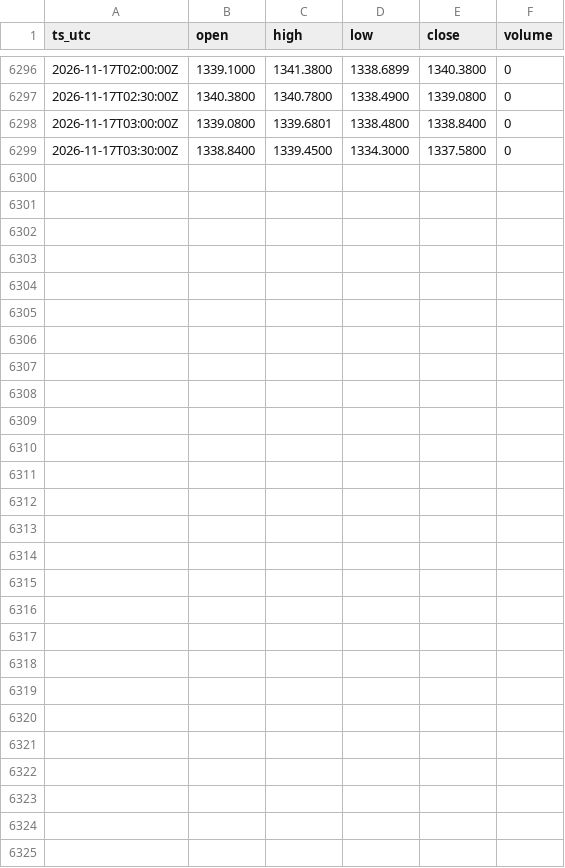
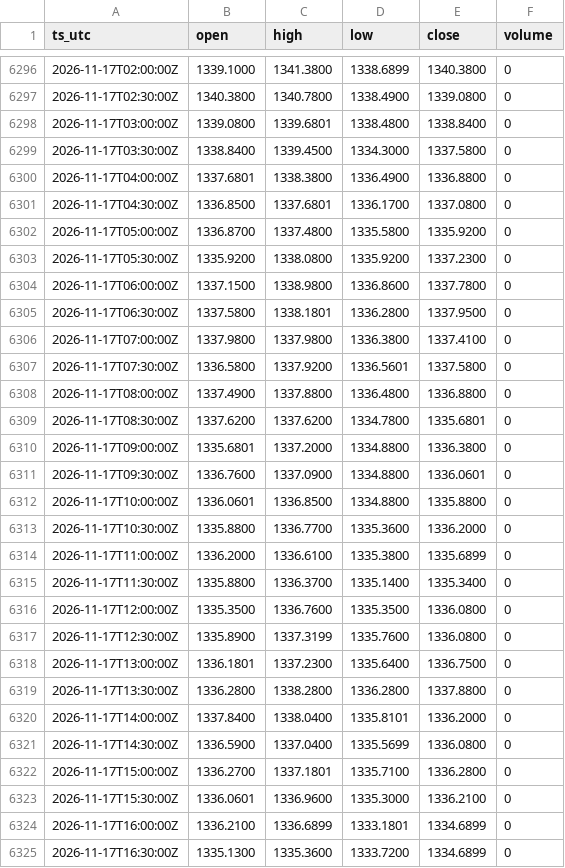
Before and after one commit to OntologyForCapital/skhynix-adr-parity, a CSV file: data/fx_usdkrw.csv, drawn as a sheet; only a part is shown, gaps mark what is left out.

```diff
--- a/data/fx_usdkrw.csv
+++ b/data/fx_usdkrw.csv
@@ -6299 +6299,27 @@ ts_utc,open,high,low,close,volume
 2026-11-17T03:30:00Z,1338.8400,1339.4500,1334.3000,1337.5800,0
+2026-11-17T04:00:00Z,1337.6801,1338.3800,1336.4900,1336.8800,0
+2026-11-17T04:30:00Z,1336.8500,1337.6801,1336.1700,1337.0800,0
+2026-11-17T05:00:00Z,1336.8700,1337.4800,1335.5800,1335.9200,0
+2026-11-17T05:30:00Z,1335.9200,1338.0800,1335.9200,1337.2300,0
+2026-11-17T06:00:00Z,1337.1500,1338.9800,1336.8600,1337.7800,0
+2026-11-17T06:30:00Z,1337.5800,1338.1801,1336.2800,1337.9500,0
+2026-11-17T07:00:00Z,1337.9800,1337.9800,1336.3800,1337.4100,0
+2026-11-17T07:30:00Z,1336.5800,1337.9200,1336.5601,1337.5800,0
+2026-11-17T08:00:00Z,1337.4900,1337.8800,1336.4800,1336.8800,0
+2026-11-17T08:30:00Z,1337.6200,1337.6200,1334.7800,1335.6801,0
+2026-11-17T09:00:00Z,1335.6801,1337.2000,1334.8800,1336.3800,0
+2026-11-17T09:30:00Z,1336.7600,1337.0900,1334.8800,1336.0601,0
+2026-11-17T10:00:00Z,1336.0601,1336.8500,1334.8800,1335.8800,0
+2026-11-17T10:30:00Z,1335.8800,1336.7700,1335.3600,1336.2000,0
+2026-11-17T11:00:00Z,1336.2000,1336.6100,1335.3800,1335.6899,0
+2026-11-17T11:30:00Z,1335.8800,1336.3700,1335.1400,1335.3400,0
+2026-11-17T12:00:00Z,1335.3500,1336.7600,1335.3500,1336.0800,0
+2026-11-17T12:30:00Z,1335.8900,1337.3199,1335.7600,1336.0800,0
+2026-11-17T13:00:00Z,1336.1801,1337.2300,1335.6400,1336.7500,0
+2026-11-17T13:30:00Z,1336.2800,1338.2800,1336.2800,1337.8800,0
+2026-11-17T14:00:00Z,1337.8400,1338.0400,1335.8101,1336.2000,0
+2026-11-17T14:30:00Z,1336.5900,1337.0400,1335.5699,1336.0800,0
+2026-11-17T15:00:00Z,1336.2700,1337.1801,1335.7100,1336.2800,0
+2026-11-17T15:30:00Z,1336.0601,1336.9600,1335.3000,1336.2100,0
+2026-11-17T16:00:00Z,1336.2100,1336.6899,1333.1801,1334.6899,0
+2026-11-17T16:30:00Z,1335.1300,1335.3600,1333.7200,1334.6899,0
```
Also changed, not shown: data/kr_000660.csv, data/us_skhy.csv.
